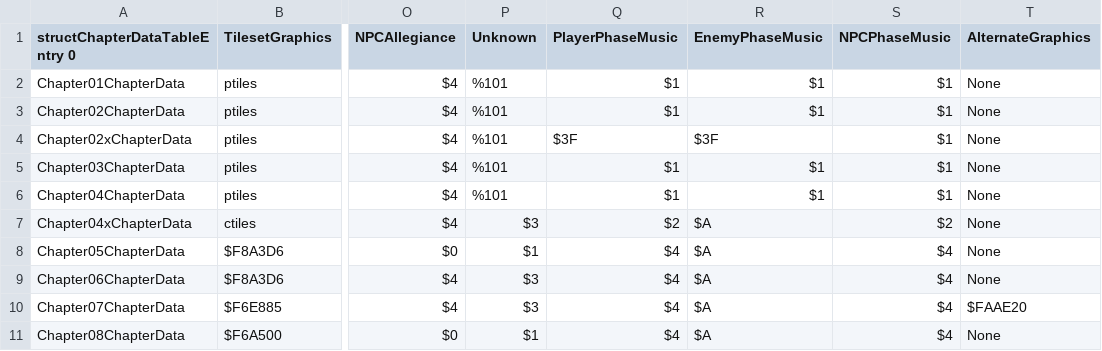
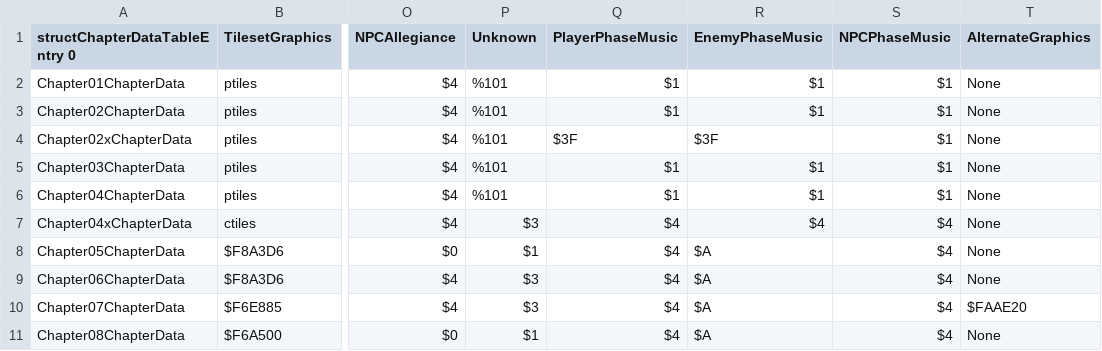
Before and after one commit to muffinfrommars/sceolang, a CSV file: tables/CHAPTERS/ChapterDataTable.csv, drawn as a sheet; only a part is shown, gaps mark what is left out; the diff names each change by its address in the sheet, - before the commit and + after, or states it on an @@ line.

```diff
--- a/tables/CHAPTERS/ChapterDataTable.csv
+++ b/tables/CHAPTERS/ChapterDataTable.csv
-Q7 (PlayerPhaseMusic): $2
+Q7 (PlayerPhaseMusic): $4
-R7 (EnemyPhaseMusic): $A
+R7 (EnemyPhaseMusic): $4
-S7 (NPCPhaseMusic): $2
+S7 (NPCPhaseMusic): $4
```
Also changed, not shown: tables/DIALOGUE/DeathQuoteTable.csv, tables/UNITS/CharacterData.csv, 6 other files.
